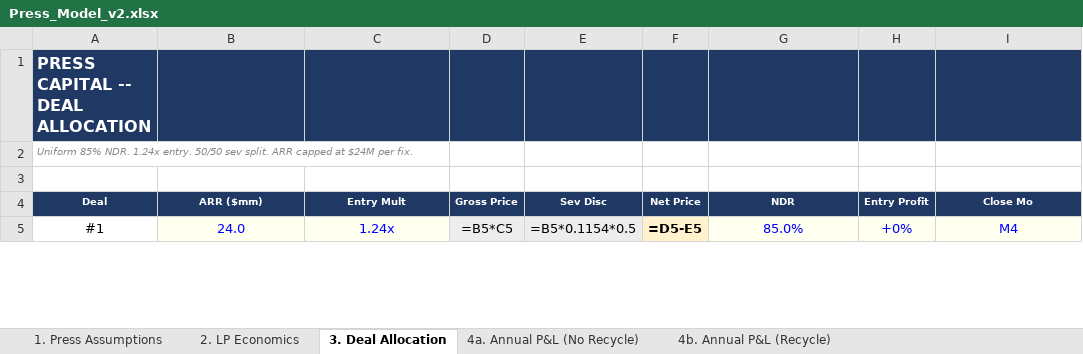
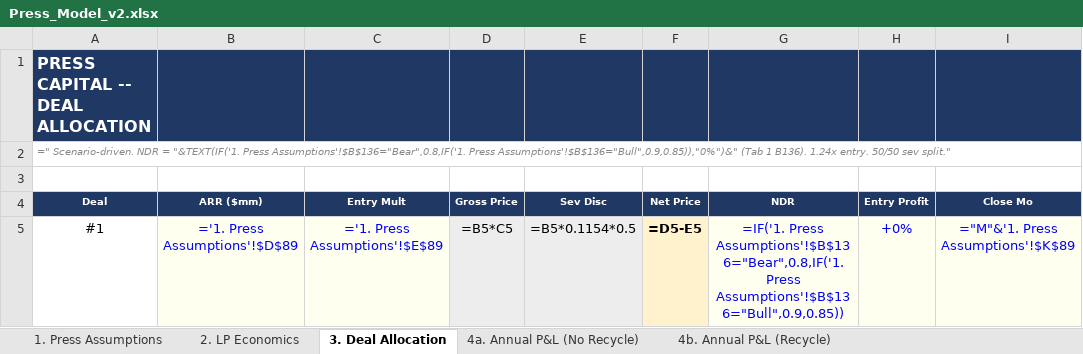
Before and after one commit to k-slow/hello-world, an Excel workbook: Press_Model_v2.xlsx, sheet 3. Deal Allocation, drawn as a sheet; only a part is shown; values as stored, in another font and other column widths than the file's, no borders; formulas without a stored value are shown as written; the diff covers the shown part only; the diff names each change by its address in the sheet, - before the commit and + after, or states it on an @@ line.

```diff
--- a/Press_Model_v2.xlsx (sheet 3. Deal Allocation)
+++ b/Press_Model_v2.xlsx (sheet 3. Deal Allocation)
-A2: Uniform 85% NDR. 1.24x entry. 50/50 sev split. ARR capped at $24M per fix.
+A2: =" Scenario-driven. NDR = "&TEXT(IF('1. Press Assumptions'!$B$136="Bear",0.8,IF('1. Press Assumptions'!$B$136="Bull",0.9,0.85)),"0%")&" (Tab 1 B136). 1.24x entry. 50/50 sev split."
-B5: 24.0
+B5: ='1. Press Assumptions'!$D$89
-C5: 1.24x
+C5: ='1. Press Assumptions'!$E$89
-G5: 85.0%
+G5: =IF('1. Press Assumptions'!$B$136="Bear",0.8,IF('1. Press Assumptions'!$B$136="Bull",0.9,0.85))
-I5: M4
+I5: ="M"&'1. Press Assumptions'!$K$89
```
Also changed, not shown: 40 edited cells elsewhere in this sheet, sheet 10. Bid Sensitivity, sheet 11. NDR Sensitivity, sheet 25. Recycling Waterfall, sheet 12. Terminal Value, sheet 13. Stress Test, sheet 18. Cap Table, 6 more sheets, 2 other files.
